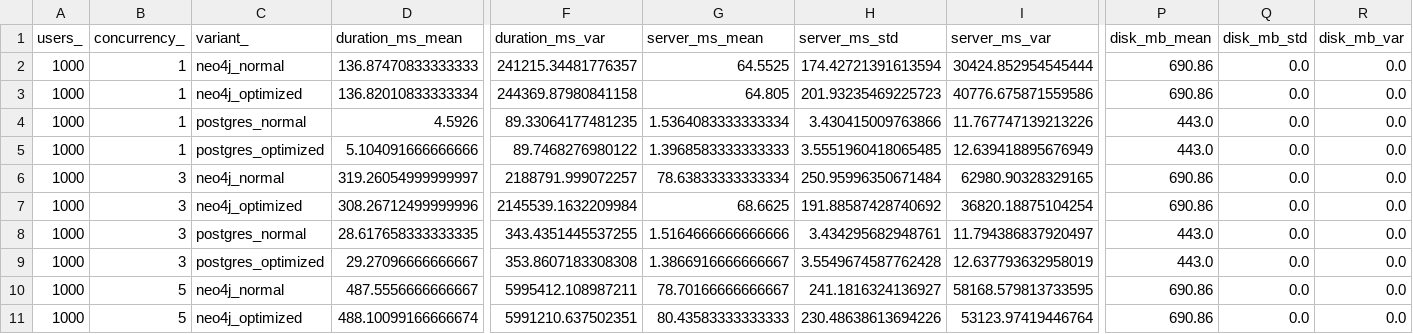
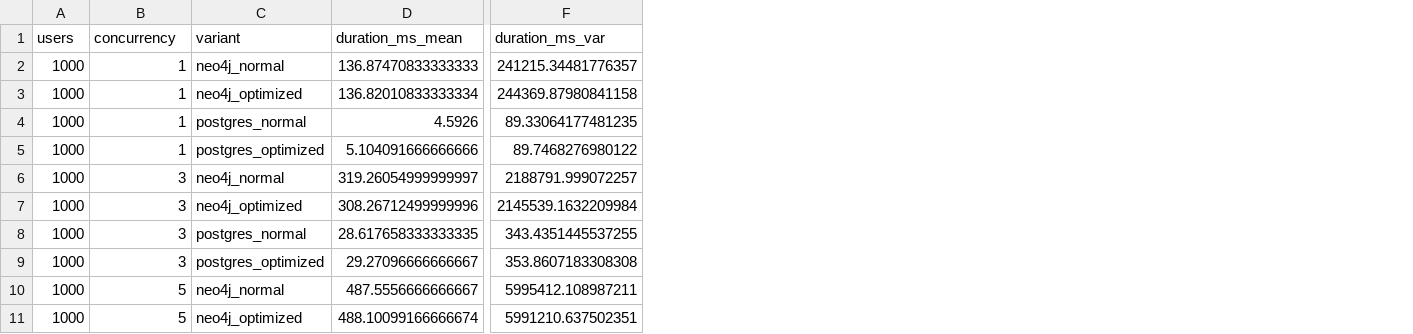
Before and after one commit to KademEray/Bachelorarbeit, a CSV file: results/constellation_stats.csv, drawn as a sheet; only a part is shown, gaps mark what is left out; the diff names each change by its address in the sheet, - before the commit and + after, or states it on an @@ line.

```diff
--- a/results/constellation_stats.csv
+++ b/results/constellation_stats.csv
-column G (server_ms_mean), rows 2-11: 64.5525 | 64.805 | 1.5364083333333334 | 1.3968583333333333 | 78.63833333333334 | 68.6625 | 1.5164666666666666 | 1.3866916666666667 | 78.70166666666667 | 80.43583333333333
-column H (server_ms_std), rows 2-11: 174.42721391613594 | 201.93235469225723 | 3.430415009763866 | 3.5551960418065485 | 250.95996350671484 | 191.88587428740692 | 3.434295682948761 | 3.5549674587762428 | 241.1816324136927 | 230.48638613694226
-column I (server_ms_var), rows 2-11: 30424.852954545444 | 40776.675871559586 | 11.767747139213226 | 12.639418895676949 | 62980.90328329165 | 36820.18875104254 | 11.794386837920497 | 12.637793632958019 | 58168.579813733595 | 53123.97419446764
-column P (disk_mb_mean), rows 2-11: 690.86 | 690.86 | 443.0 | 443.0 | 690.86 | 690.86 | 443.0 | 443.0 | 690.86 | 690.86
-column Q (disk_mb_std), rows 2-11: all 0.0
-column R (disk_mb_var), rows 2-11: all 0.0
-A1: users_
+A1: users
-B1: concurrency_
+B1: concurrency
-C1: variant_
+C1: variant
```
Also changed, not shown: 7 other files.
